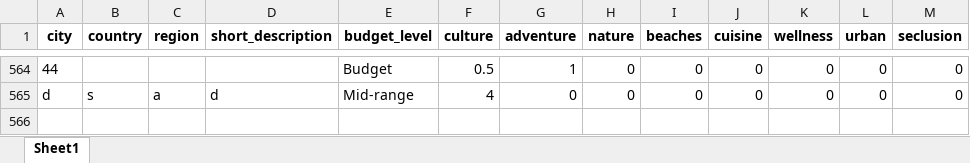
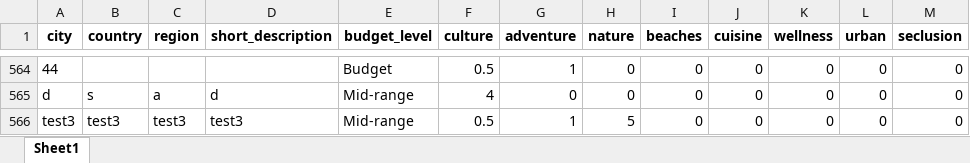
Before and after one commit to Dhay-Alharbi/Travel-planner-Python-project, an Excel workbook: cleaned_output.xlsx, sheet Sheet1, drawn as a sheet; only a part is shown, gaps mark what is left out; values as stored, in another font and other column widths than the file's, no borders; the diff names each change by its address in the sheet, - before the commit and + after, or states it on an @@ line.

Commit message:
Add rating for test3

```diff
--- a/cleaned_output.xlsx (sheet Sheet1)
+++ b/cleaned_output.xlsx (sheet Sheet1)
+row 566: test3 | test3 | test3 | test3 | Mid-range | 0.5 | 1 | 5 | 0 | 0 | 0 | 0 | 0
```
